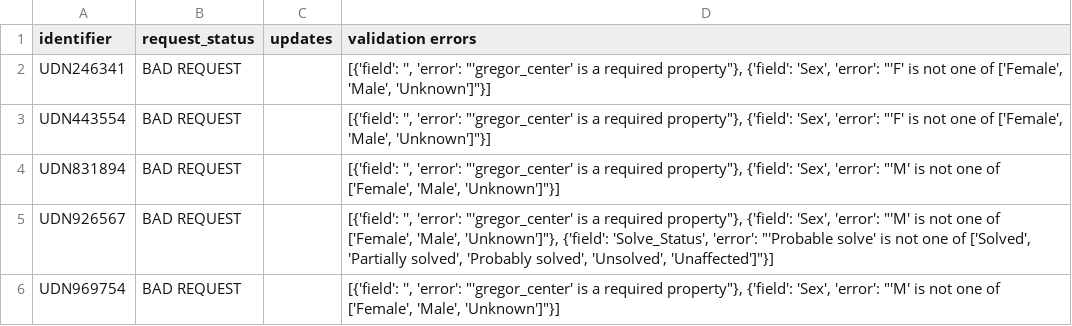
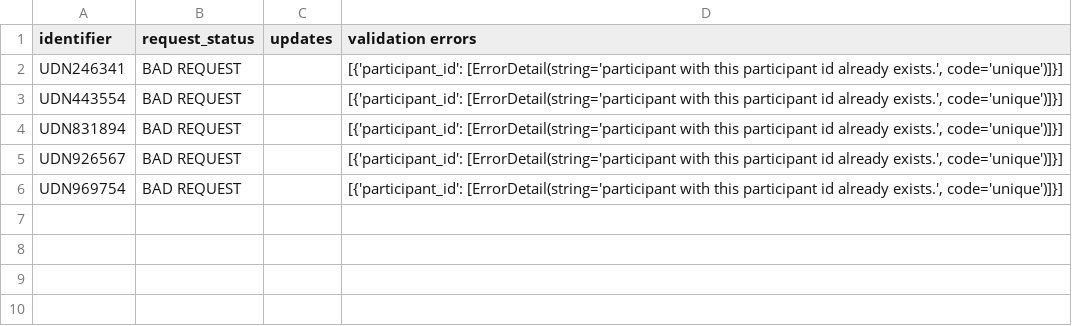
Before and after one commit to UCI-ICTS/icts-dashboard, a TSV file: server/udn_tsvs/update_results/participant_results.tsv, drawn as a sheet.

Commit message:
UDN import works as expected now. Typo in genetic findings model for public_database_other did not allow for arrays

```diff
--- a/server/udn_tsvs/update_results/participant_results.tsv
+++ b/server/udn_tsvs/update_results/participant_results.tsv
@@ -1,6 +1,6 @@
 identifier	request_status	updates	validation errors
-UDN246341	BAD REQUEST		"[{'field': '', 'error': ""'gregor_center' is a required property""}, {'field': 'Sex', 'error': ""'F' is not one of ['Female', 'Male', 'Unknown']""}]"
-UDN443554	BAD REQUEST		"[{'field': '', 'error': ""'gregor_center' is a required property""}, {'field': 'Sex', 'error': ""'F' is not one of ['Female', 'Male', 'Unknown']""}]"
-UDN831894	BAD REQUEST		"[{'field': '', 'error': ""'gregor_center' is a required property""}, {'field': 'Sex', 'error': ""'M' is not one of ['Female', 'Male', 'Unknown']""}]"
-UDN926567	BAD REQUEST		"[{'field': '', 'error': ""'gregor_center' is a required property""}, {'field': 'Sex', 'error': ""'M' is not one of ['Female', 'Male', 'Unknown']""}, {'field': 'Solve_Status', 'error': ""'Probable solve' is not one of ['Solved', 'Partially solved', 'Probably solved', 'Unsolved', 'Unaffected']""}]"
-UDN969754	BAD REQUEST		"[{'field': '', 'error': ""'gregor_center' is a required property""}, {'field': 'Sex', 'error': ""'M' is not one of ['Female', 'Male', 'Unknown']""}]"
+UDN246341	BAD REQUEST		[{'participant_id': [ErrorDetail(string='participant with this participant id already exists.', code='unique')]}]
+UDN443554	BAD REQUEST		[{'participant_id': [ErrorDetail(string='participant with this participant id already exists.', code='unique')]}]
+UDN831894	BAD REQUEST		[{'participant_id': [ErrorDetail(string='participant with this participant id already exists.', code='unique')]}]
+UDN926567	BAD REQUEST		[{'participant_id': [ErrorDetail(string='participant with this participant id already exists.', code='unique')]}]
+UDN969754	BAD REQUEST		[{'participant_id': [ErrorDetail(string='participant with this participant id already exists.', code='unique')]}]
```
Also changed, not shown: server/udn_tsvs/analyte.tsv, server/udn_tsvs/biobank.tsv, 15 other files.
